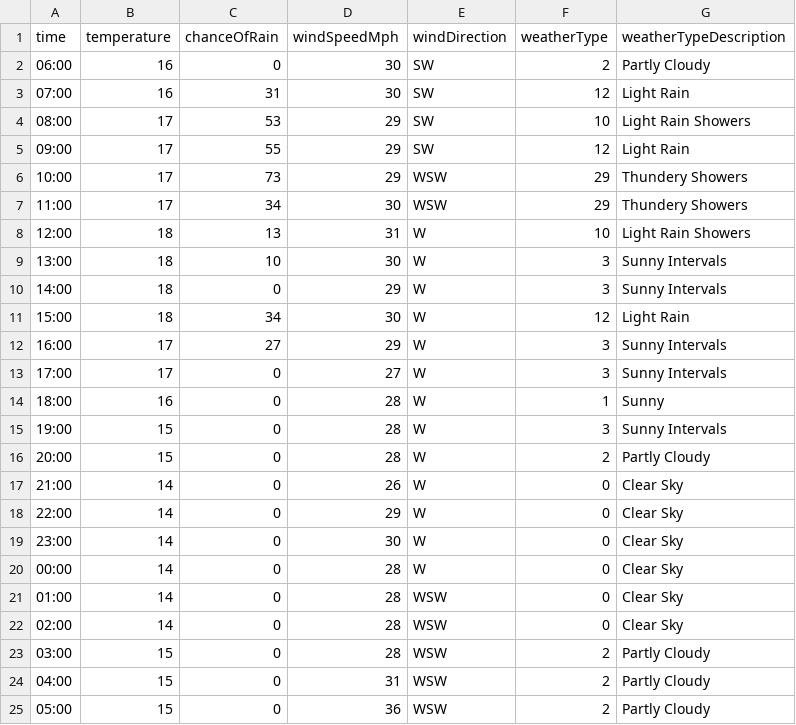
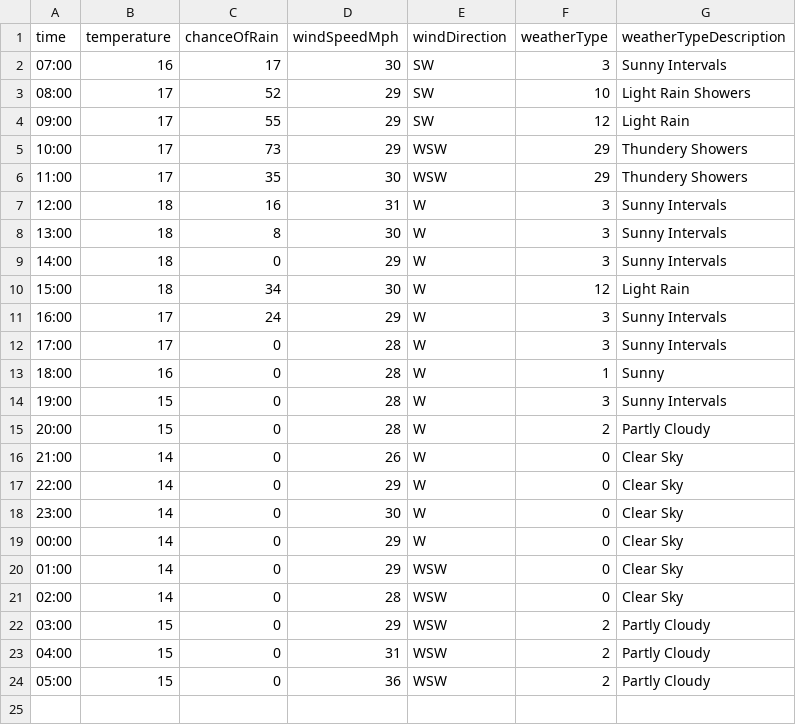
Before and after one commit to djcarter85/studland, a CSV file: _data/weather/2023-09-18.csv, drawn as a sheet.

Commit message:
da4e7d2c-6a59-486a-84c6-55e263de6329

```diff
--- a/_data/weather/2023-09-18.csv
+++ b/_data/weather/2023-09-18.csv
@@ -1,14 +1,13 @@
 time,temperature,chanceOfRain,windSpeedMph,windDirection,weatherType,weatherTypeDescription
-06:00,16,0,30,SW,2,Partly Cloudy
-07:00,16,31,30,SW,12,Light Rain
-08:00,17,53,29,SW,10,Light Rain Showers
+07:00,16,17,30,SW,3,Sunny Intervals
+08:00,17,52,29,SW,10,Light Rain Showers
 09:00,17,55,29,SW,12,Light Rain
 10:00,17,73,29,WSW,29,Thundery Showers
-11:00,17,34,30,WSW,29,Thundery Showers
-12:00,18,13,31,W,10,Light Rain Showers
-13:00,18,10,30,W,3,Sunny Intervals
+11:00,17,35,30,WSW,29,Thundery Showers
+12:00,18,16,31,W,3,Sunny Intervals
+13:00,18,8,30,W,3,Sunny Intervals
 14:00,18,0,29,W,3,Sunny Intervals
 15:00,18,34,30,W,12,Light Rain
-16:00,17,27,29,W,3,Sunny Intervals
-17:00,17,0,27,W,3,Sunny Intervals
+16:00,17,24,29,W,3,Sunny Intervals
+17:00,17,0,28,W,3,Sunny Intervals
 18:00,16,0,28,W,1,Sunny
@@ -19,6 +18,6 @@ time,temperature,chanceOfRain,windSpeedMph,windDirection,weatherType,weatherType
 23:00,14,0,30,W,0,Clear Sky
-00:00,14,0,28,W,0,Clear Sky
-01:00,14,0,28,WSW,0,Clear Sky
+00:00,14,0,29,W,0,Clear Sky
+01:00,14,0,29,WSW,0,Clear Sky
 02:00,14,0,28,WSW,0,Clear Sky
-03:00,15,0,28,WSW,2,Partly Cloudy
+03:00,15,0,29,WSW,2,Partly Cloudy
 04:00,15,0,31,WSW,2,Partly Cloudy
```
